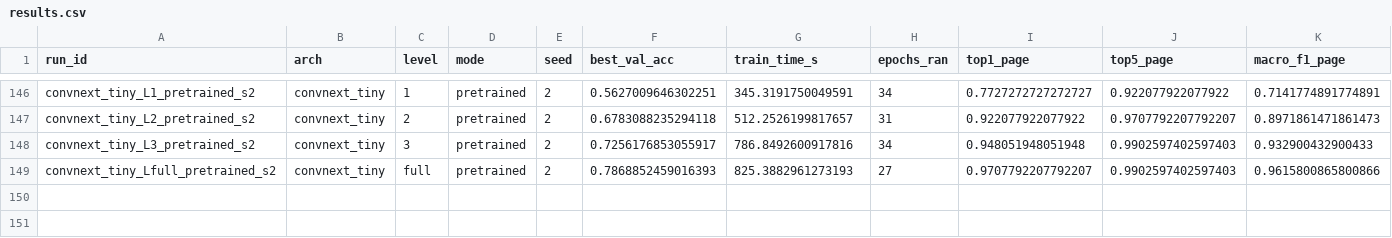
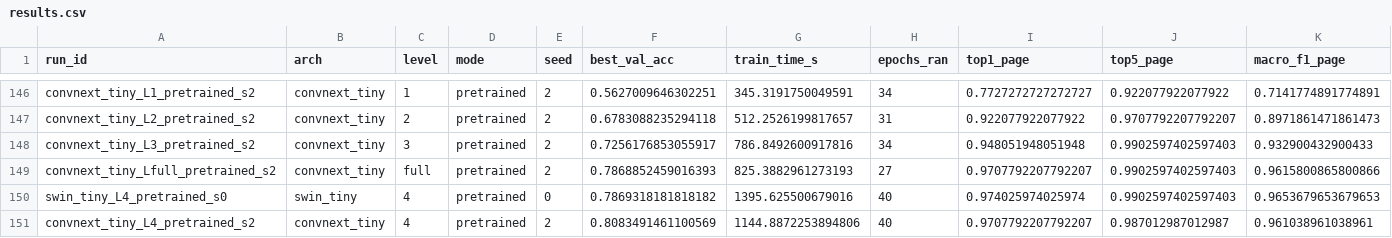
Before and after one commit to eginugraha/writer-identification, a CSV file: results/results.csv, drawn as a sheet; only a part is shown, gaps mark what is left out; rows hold the shown columns only; the diff names each change by its address in the sheet, - before the commit and + after, or states it on an @@ line.

Commit message:
feat: rerun pretrained convnext_tiny

```diff
--- a/results/results.csv
+++ b/results/results.csv
+row 150: swin_tiny_L4_pretrained_s0 | swin_tiny | 4 | pretrained | 0 | 0.7869318181818182 | 1395.625500679016 | 40 | 0.974025974025974 | 0.9902597402597403 | 0.9653679653679653
+row 151: convnext_tiny_L4_pretrained_s2 | convnext_tiny | 4 | pretrained | 2 | 0.8083491461100569 | 1144.8872253894806 | 40 | 0.9707792207792207 | 0.987012987012987 | 0.961038961038961
```
Also changed, not shown: 1 other file.
